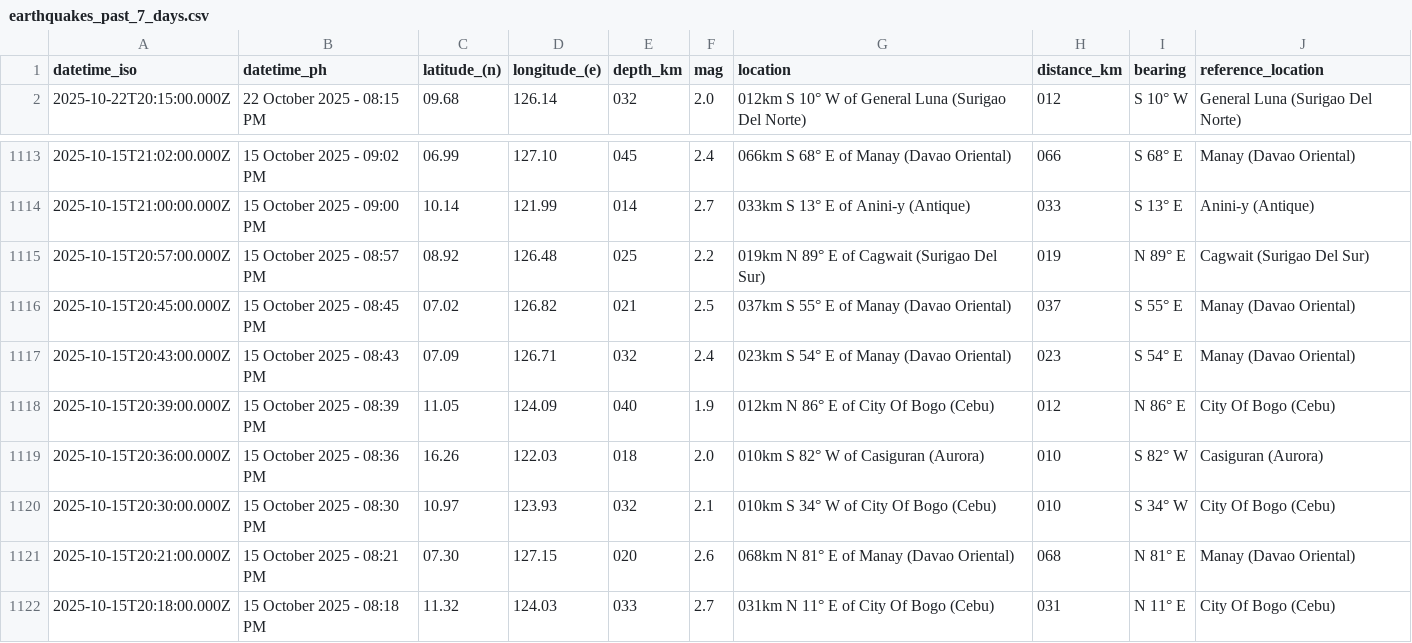
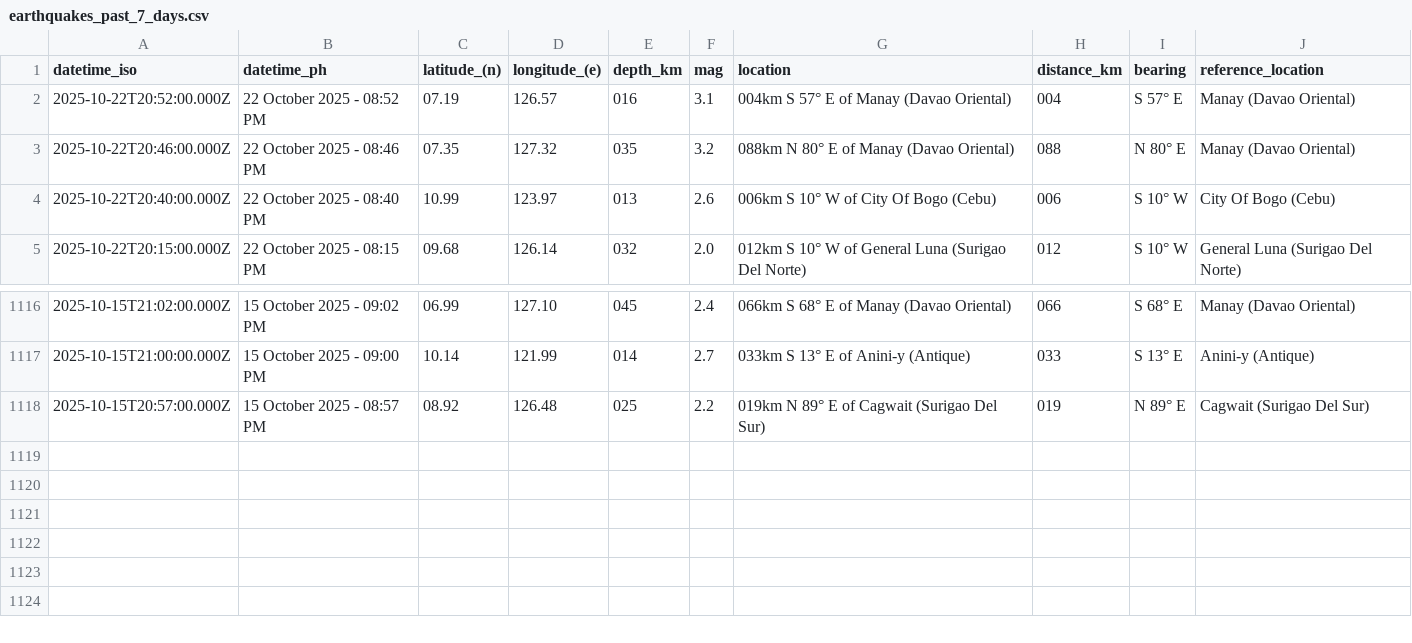
Before and after one commit to Waytii/chamthesleeptalker, a CSV file: earthquakes_past_7_days.csv, drawn as a sheet; only a part is shown, gaps mark what is left out.

```diff
--- a/earthquakes_past_7_days.csv
+++ b/earthquakes_past_7_days.csv
@@ -1,2 +1,5 @@
 datetime_iso,datetime_ph,latitude_(n),longitude_(e),depth_km,mag,location,distance_km,bearing,reference_location
+2025-10-22T20:52:00.000Z,22 October 2025 - 08:52 PM,07.19,126.57,016,3.1,004km S 57° E of Manay (Davao Oriental),004,S 57° E,Manay (Davao Oriental)
+2025-10-22T20:46:00.000Z,22 October 2025 - 08:46 PM,07.35,127.32,035,3.2,088km N 80° E of Manay (Davao Oriental),088,N 80° E,Manay (Davao Oriental)
+2025-10-22T20:40:00.000Z,22 October 2025 - 08:40 PM,10.99,123.97,013,2.6,006km S 10° W of City Of Bogo (Cebu),006,S 10° W,City Of Bogo (Cebu)
 2025-10-22T20:15:00.000Z,22 October 2025 - 08:15 PM,09.68,126.14,032,2.0,012km S 10° W of General Luna (Surigao Del Norte),012,S 10° W,General Luna (Surigao Del Norte)
@@ -1115,8 +1118 @@ datetime_iso,datetime_ph,latitude_(n),longitude_(e),depth_km,mag,location,distan
 2025-10-15T20:57:00.000Z,15 October 2025 - 08:57 PM,08.92,126.48,025,2.2,019km N 89° E of Cagwait (Surigao Del Sur),019,N 89° E,Cagwait (Surigao Del Sur)
-2025-10-15T20:45:00.000Z,15 October 2025 - 08:45 PM,07.02,126.82,021,2.5,037km S 55° E of Manay (Davao Oriental),037,S 55° E,Manay (Davao Oriental)
-2025-10-15T20:43:00.000Z,15 October 2025 - 08:43 PM,07.09,126.71,032,2.4,023km S 54° E of Manay (Davao Oriental),023,S 54° E,Manay (Davao Oriental)
-2025-10-15T20:39:00.000Z,15 October 2025 - 08:39 PM,11.05,124.09,040,1.9,012km N 86° E of City Of Bogo (Cebu),012,N 86° E,City Of Bogo (Cebu)
-2025-10-15T20:36:00.000Z,15 October 2025 - 08:36 PM,16.26,122.03,018,2.0,010km S 82° W of Casiguran (Aurora),010,S 82° W,Casiguran (Aurora)
-2025-10-15T20:30:00.000Z,15 October 2025 - 08:30 PM,10.97,123.93,032,2.1,010km S 34° W of City Of Bogo (Cebu),010,S 34° W,City Of Bogo (Cebu)
-2025-10-15T20:21:00.000Z,15 October 2025 - 08:21 PM,07.30,127.15,020,2.6,068km N 81° E of Manay (Davao Oriental),068,N 81° E,Manay (Davao Oriental)
-2025-10-15T20:18:00.000Z,15 October 2025 - 08:18 PM,11.32,124.03,033,2.7,031km N 11° E of City Of Bogo (Cebu),031,N 11° E,City Of Bogo (Cebu)
```
Also changed, not shown: earthquake_summary_stats.csv, earthquakes.csv, 5 other files.
